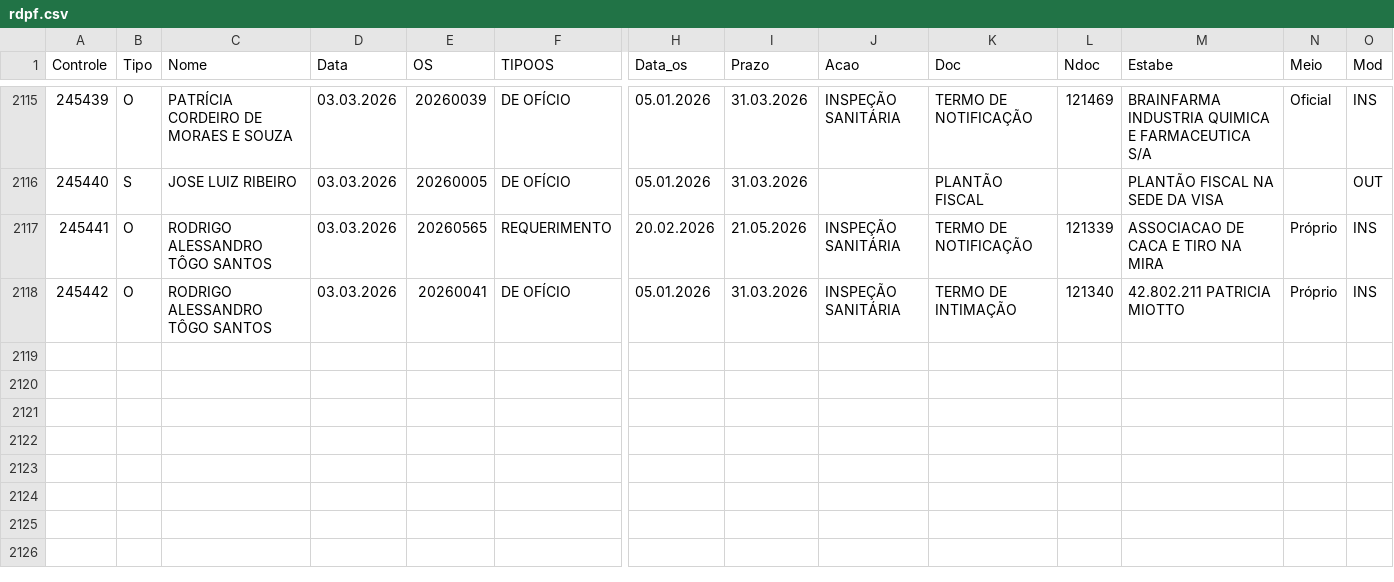
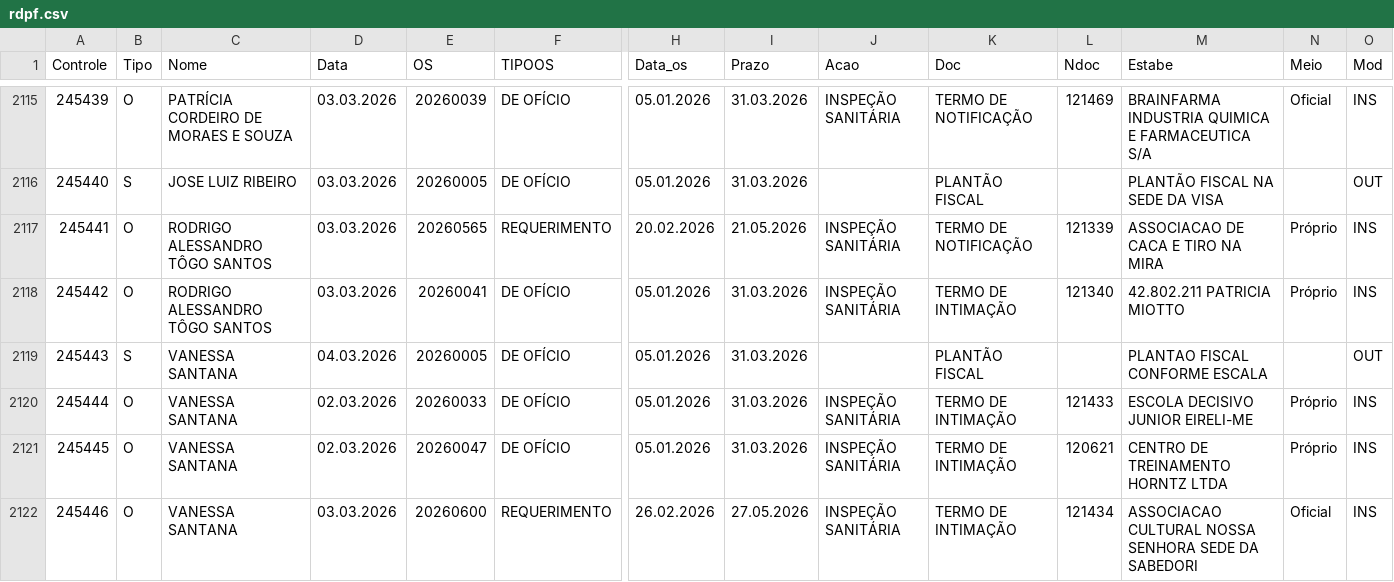
Before and after one commit to VisaAnapolis/APP, a CSV file: data/rdpf.csv, drawn as a sheet; only a part is shown, gaps mark what is left out; rows hold the shown columns only; the diff names each change by its address in the sheet, - before the commit and + after, or states it on an @@ line.

Commit message:
Auto-sync data 04/03/2026 10:10:32,83

```diff
--- a/data/rdpf.csv
+++ b/data/rdpf.csv
+row 2119: 245443 | S | VANESSA SANTANA | 04.03.2026 | 20260005 | DE OFÍCIO | 05.01.2026 | 31.03.2026 |  | PLANTÃO FISCAL |  | PLANTAO FISCAL CONFORME ESCALA |  | OUT
+row 2120: 245444 | O | VANESSA SANTANA | 02.03.2026 | 20260033 | DE OFÍCIO | 05.01.2026 | 31.03.2026 | INSPEÇÃO SANITÁRIA | TERMO DE INTIMAÇÃO | 121433 | ESCOLA DECISIVO JUNIOR EIRELI-ME | Próprio | INS
+row 2121: 245445 | O | VANESSA SANTANA | 02.03.2026 | 20260047 | DE OFÍCIO | 05.01.2026 | 31.03.2026 | INSPEÇÃO SANITÁRIA | TERMO DE INTIMAÇÃO | 120621 | CENTRO DE TREINAMENTO HORNTZ LTDA | Próprio | INS
+row 2122: 245446 | O | VANESSA SANTANA | 03.03.2026 | 20260600 | REQUERIMENTO | 26.02.2026 | 27.05.2026 | INSPEÇÃO SANITÁRIA | TERMO DE INTIMAÇÃO | 121434 | ASSOCIACAO CULTURAL NOSSA SENHORA SEDE DA SABEDORI | Oficial | INS
```
Also changed, not shown: data/protocolo.csv, data/tramitacao.csv, 9 other files.
